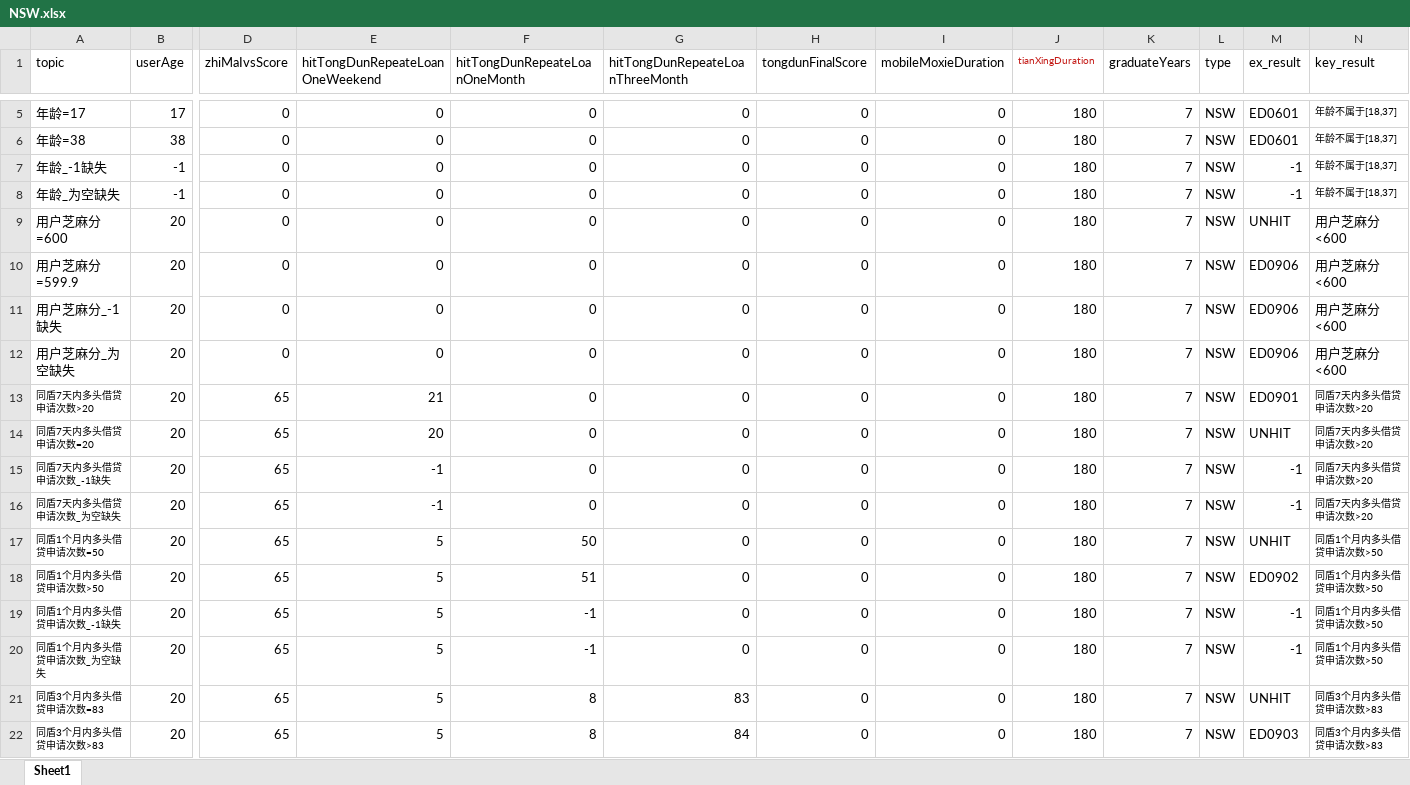
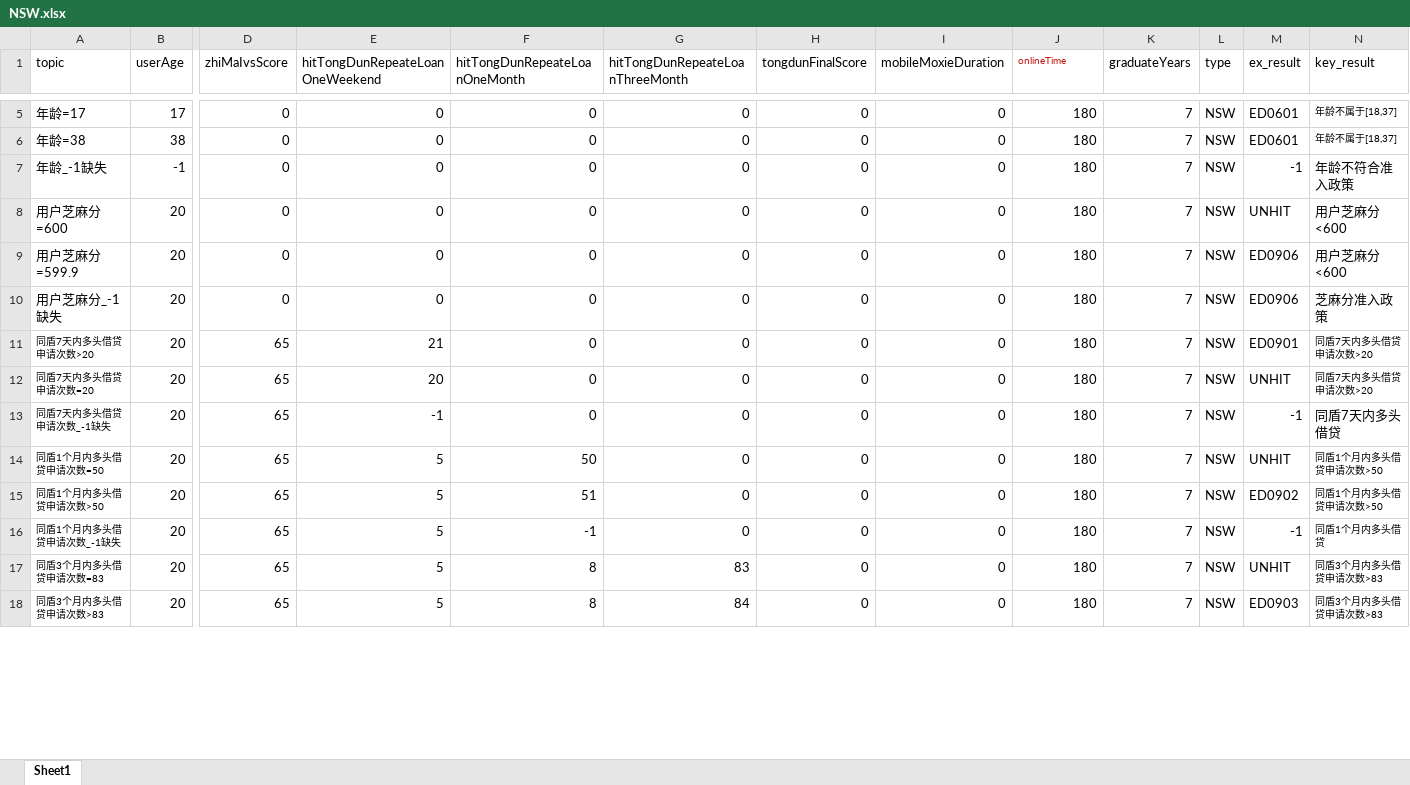
Before and after one commit to shiwenhai/test_interface, an Excel workbook: data_excel/NSW.xlsx, sheet Sheet1, drawn as a sheet; only a part is shown, gaps mark what is left out; values as stored, in another font and other column widths than the file's, no borders; removed rows and columns are numbered as before the commit, all else as after; rows hold the shown columns only; the diff covers the shown part only; the diff names each change by its address in the sheet, - before the commit and + after, or states it on an @@ line.

```diff
--- a/data_excel/NSW.xlsx (sheet Sheet1)
+++ b/data_excel/NSW.xlsx (sheet Sheet1)
-J1: tianXingDuration
+J1: onlineTime
-N7 (key_result): 年龄不属于[18,37]
+N7 (key_result): 年龄不符合准入政策
@@ N7 text size: larger @@
-row 8: 年龄_为空缺失 | -1 | 0 | 0 | 0 | 0 | 0 | 0 | 180 | 7 | NSW | -1 | 年龄不属于[18,37]
-N10 (key_result): 用户芝麻分<600
+N10 (key_result): 芝麻分准入政策
-row 12: 用户芝麻分_为空缺失 | 20 | 0 | 0 | 0 | 0 | 0 | 0 | 180 | 7 | NSW | ED0906 | 用户芝麻分<600
-N13 (key_result): 同盾7天内多头借贷申请次数>20
+N13 (key_result): 同盾7天内多头借贷
@@ N13 text size: larger @@
-row 16: 同盾7天内多头借贷申请次数_为空缺失 | 20 | 65 | -1 | 0 | 0 | 0 | 0 | 180 | 7 | NSW | -1 | 同盾7天内多头借贷申请次数>20
-N16 (key_result): 同盾1个月内多头借贷申请次数>50
+N16 (key_result): 同盾1个月内多头借贷
-row 20: 同盾1个月内多头借贷申请次数_为空缺失 | 20 | 65 | 5 | -1 | 0 | 0 | 0 | 180 | 7 | NSW | -1 | 同盾1个月内多头借贷申请次数>50
```
Also changed, not shown: 6 added rows, 6 removed rows, 20 edited cells and cell formats elsewhere in this sheet, data_excel/MS.xlsx, data_excel/NLW.xlsx, 28 other files.
